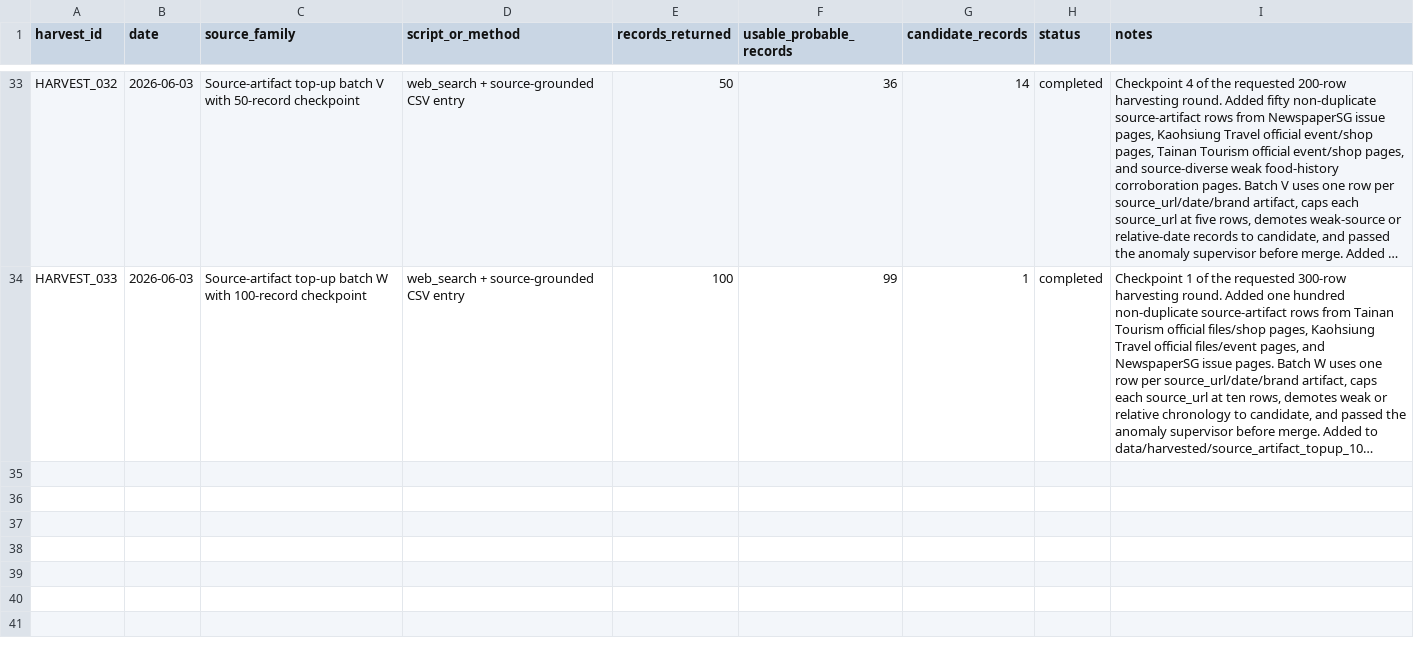
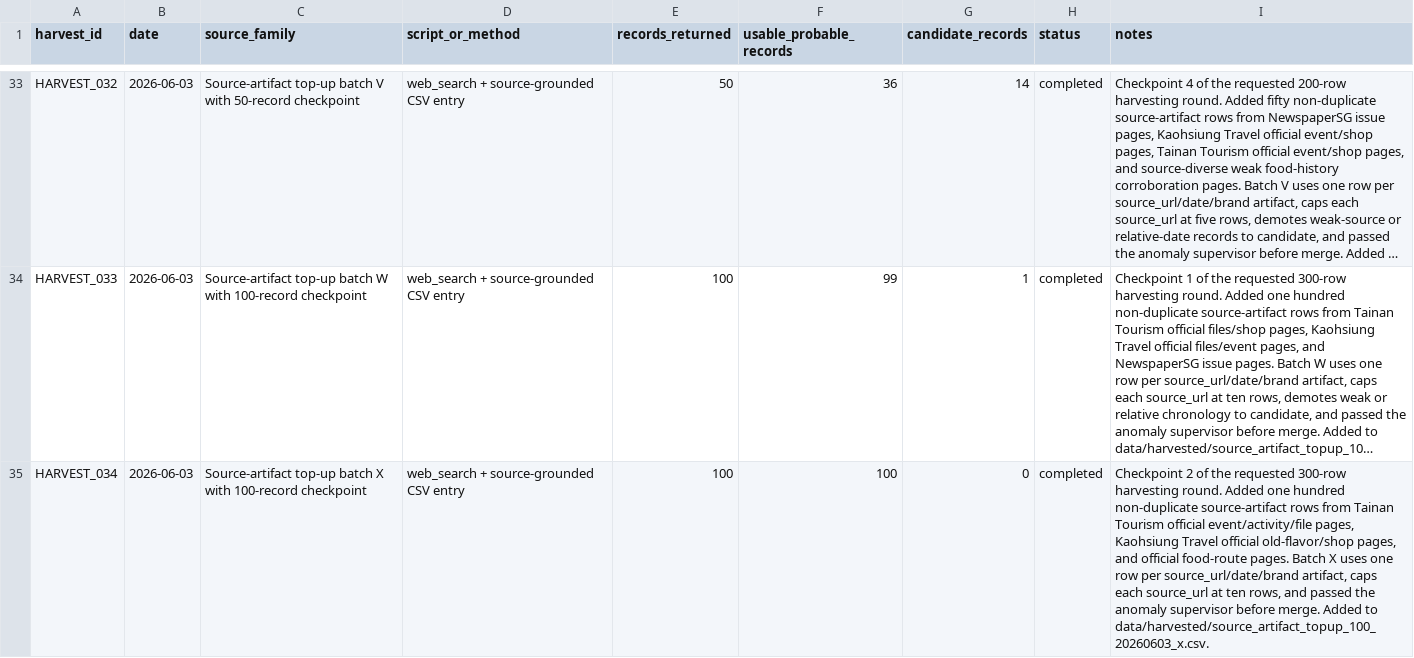
Before and after one commit to dpan538/taiwaneseness-corpus-engineering, a CSV file: data/harvest_log_1946_1987.csv, drawn as a sheet; only a part is shown, gaps mark what is left out; long unchanged cells end in …; the diff names each change by its address in the sheet, - before the commit and + after, or states it on an @@ line.

Commit message:
add source artifact topup checkpoint x
Add the second 100 records of the requested 300-row harvesting round. Batch X passed standalone anomaly checks, then full-corpus anomaly, health, and milestone audits after merge.

```diff
--- a/data/harvest_log_1946_1987.csv
+++ b/data/harvest_log_1946_1987.csv
+row 35: HARVEST_034 | 2026-06-03 | Source-artifact top-up batch X with 100-record checkpoint | web_search + source-grounded CSV entry | 100 | 100 | 0 | completed | Checkpoint 2 of the requested 300-row harvesting round. Added one hundred non-duplicate source-artifact rows from Tainan Tourism official event/activity/file pages, Kaohsiung Travel official old-flavor/shop pages, and official food-route pages. Batch X uses one row per source_url/date/brand artifact, caps each source_url at ten rows, and passed the anomaly supervisor before merge. Added to data/harvested/source_artifact_topup_100_20260603_x.csv.
```
Also changed, not shown: reports/corpus_health.csv, reports/corpus_temporal_distribution.csv, 8 other files.
